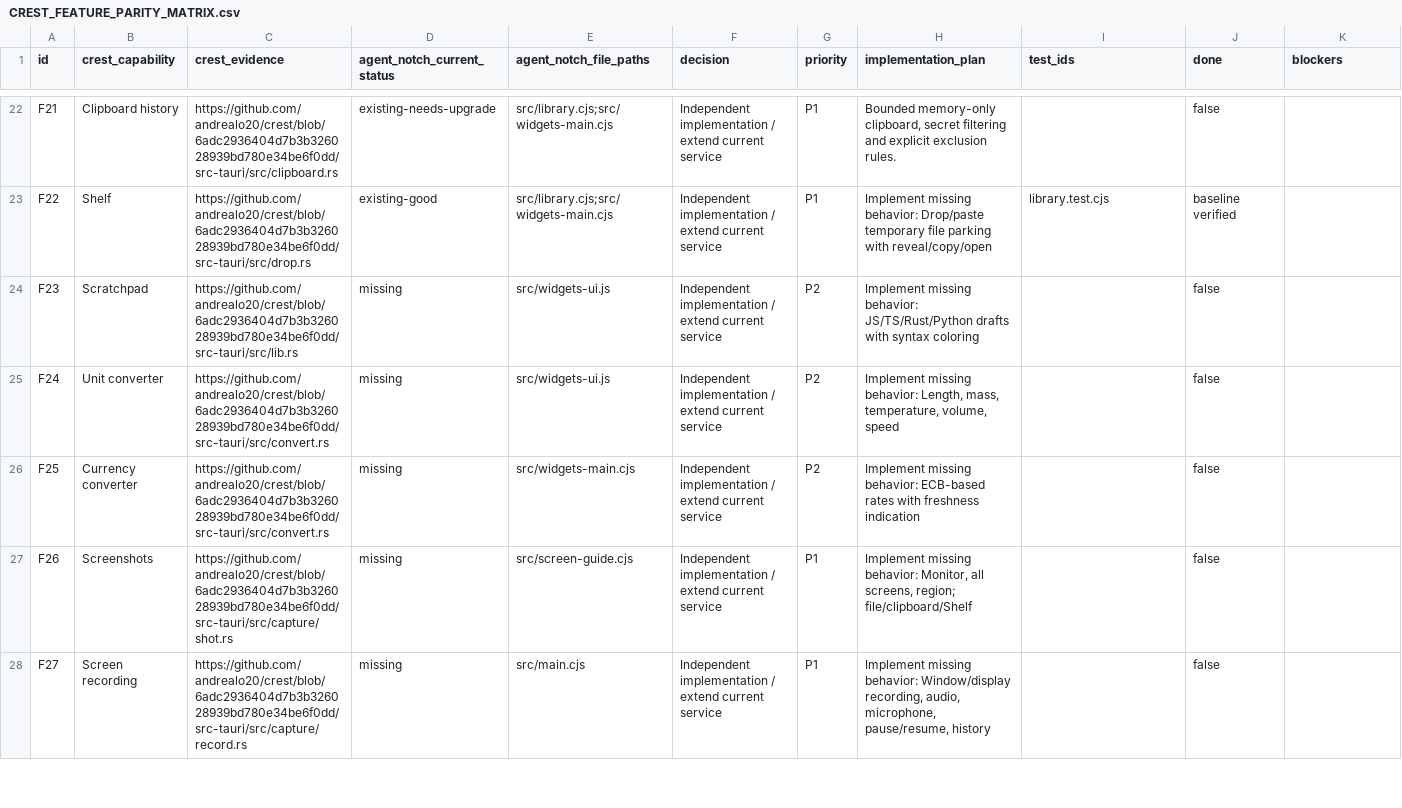
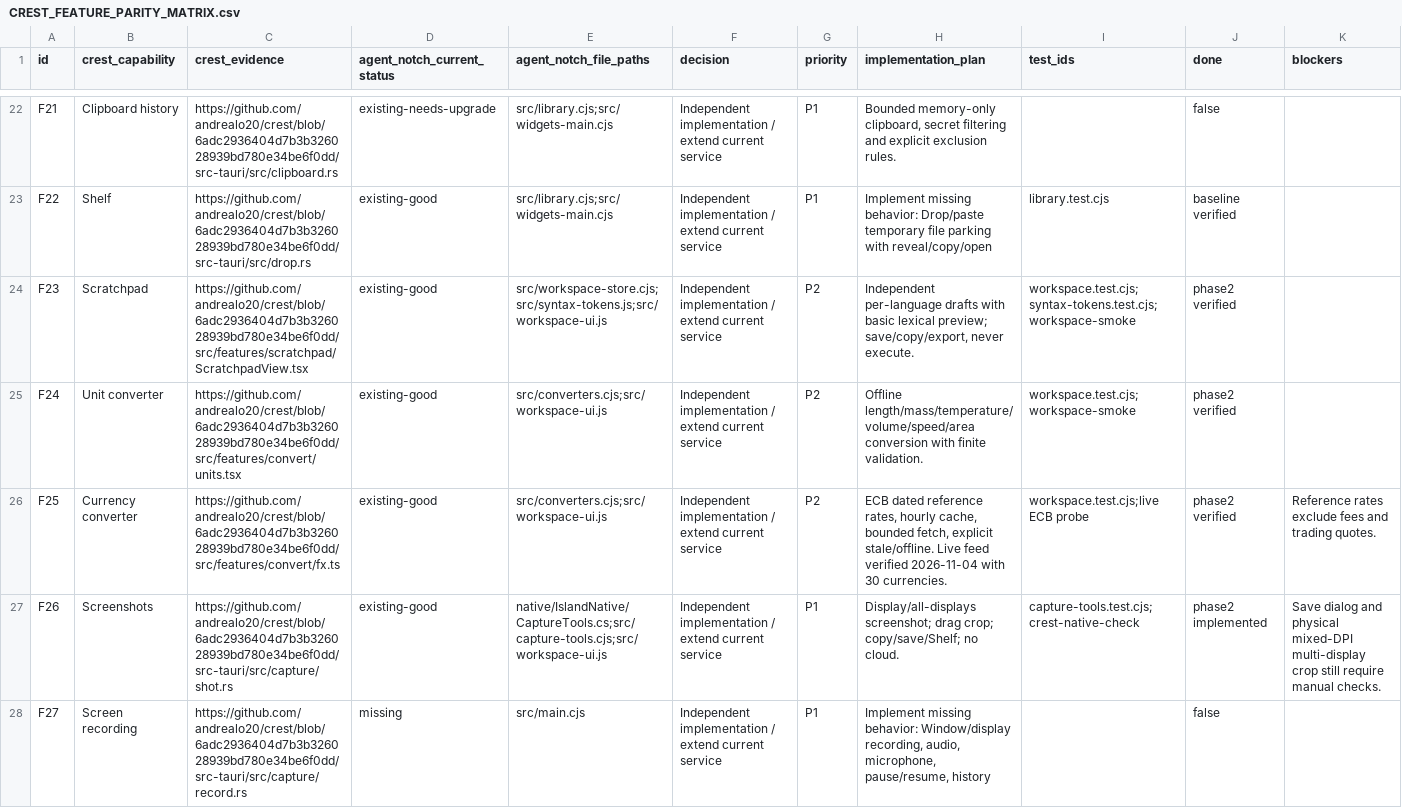
Before and after one commit to shravan-kumar-nalacharla/agent-notch, a CSV file: docs/crest-parity/CREST_FEATURE_PARITY_MATRIX.csv, drawn as a sheet; only a part is shown, gaps mark what is left out; the diff covers the shown part only.

Commit message:
Add core tools and secure calendar, capture, and provider integrations

```diff
--- a/docs/crest-parity/CREST_FEATURE_PARITY_MATRIX.csv
+++ b/docs/crest-parity/CREST_FEATURE_PARITY_MATRIX.csv
@@ -23,6 +23,6 @@ F21,Clipboard history,https://github.com/andrealo20/crest/blob/6adc2936404d7b3b3
 F22,Shelf,https://github.com/andrealo20/crest/blob/6adc2936404d7b3b326028939bd780e34be6f0dd/src-tauri/src/drop.rs,existing-good,src/library.cjs;src/widgets-main.cjs,Independent implementation / extend current service,P1,Implement missing behavior: Drop/paste temporary file parking with reveal/copy/open,library.test.cjs,baseline verified,
-F23,Scratchpad,https://github.com/andrealo20/crest/blob/6adc2936404d7b3b326028939bd780e34be6f0dd/src-tauri/src/lib.rs,missing,src/widgets-ui.js,Independent implementation / extend current service,P2,Implement missing behavior: JS/TS/Rust/Python drafts with syntax coloring,,false,
-F24,Unit converter,https://github.com/andrealo20/crest/blob/6adc2936404d7b3b326028939bd780e34be6f0dd/src-tauri/src/convert.rs,missing,src/widgets-ui.js,Independent implementation / extend current service,P2,"Implement missing behavior: Length, mass, temperature, volume, speed",,false,
-F25,Currency converter,https://github.com/andrealo20/crest/blob/6adc2936404d7b3b326028939bd780e34be6f0dd/src-tauri/src/convert.rs,missing,src/widgets-main.cjs,Independent implementation / extend current service,P2,Implement missing behavior: ECB-based rates with freshness indication,,false,
-F26,Screenshots,https://github.com/andrealo20/crest/blob/6adc2936404d7b3b326028939bd780e34be6f0dd/src-tauri/src/capture/shot.rs,missing,src/screen-guide.cjs,Independent implementation / extend current service,P1,"Implement missing behavior: Monitor, all screens, region; file/clipboard/Shelf",,false,
+F23,Scratchpad,https://github.com/andrealo20/crest/blob/6adc2936404d7b3b326028939bd780e34be6f0dd/src/features/scratchpad/ScratchpadView.tsx,existing-good,src/workspace-store.cjs;src/syntax-tokens.js;src/workspace-ui.js,Independent implementation / extend current service,P2,"Independent per-language drafts with basic lexical preview; save/copy/export, never execute.",workspace.test.cjs;syntax-tokens.test.cjs;workspace-smoke,phase2 verified,
+F24,Unit converter,https://github.com/andrealo20/crest/blob/6adc2936404d7b3b326028939bd780e34be6f0dd/src/features/convert/units.tsx,existing-good,src/converters.cjs;src/workspace-ui.js,Independent implementation / extend current service,P2,Offline length/mass/temperature/volume/speed/area conversion with finite validation.,workspace.test.cjs;workspace-smoke,phase2 verified,
+F25,Currency converter,https://github.com/andrealo20/crest/blob/6adc2936404d7b3b326028939bd780e34be6f0dd/src/features/convert/fx.ts,existing-good,src/converters.cjs;src/workspace-ui.js,Independent implementation / extend current service,P2,"ECB dated reference rates, hourly cache, bounded fetch, explicit stale/offline. Live feed verified 2026-11-04 with 30 currencies.",workspace.test.cjs;live ECB probe,phase2 verified,Reference rates exclude fees and trading quotes.
+F26,Screenshots,https://github.com/andrealo20/crest/blob/6adc2936404d7b3b326028939bd780e34be6f0dd/src-tauri/src/capture/shot.rs,existing-good,native/IslandNative/CaptureTools.cs;src/capture-tools.cjs;src/workspace-ui.js,Independent implementation / extend current service,P1,Display/all-displays screenshot; drag crop; copy/save/Shelf; no cloud.,capture-tools.test.cjs;crest-native-check,phase2 implemented,Save dialog and physical mixed-DPI multi-display crop still require manual checks.
 F27,Screen recording,https://github.com/andrealo20/crest/blob/6adc2936404d7b3b326028939bd780e34be6f0dd/src-tauri/src/capture/record.rs,missing,src/main.cjs,Independent implementation / extend current service,P1,"Implement missing behavior: Window/display recording, audio, microphone, pause/resume, history",,false,
```
Also changed, not shown: 67 edited cells elsewhere in this file, 40 other files.
